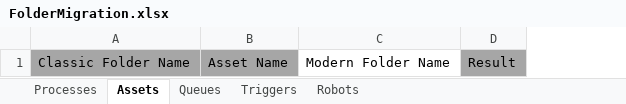
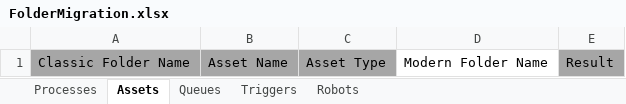
Before and after one commit to UiPath-Services/OrchestratorManager, an Excel workbook: Workbooks/EN/FolderMigration.xlsx, sheet Assets, drawn as a sheet; values as stored, in another font and other column widths than the file's, no borders; table styles not drawn; the diff names each change by its address in the sheet, - before the commit and + after, or states it on an @@ line.

Commit message:
Implement migration of credential Assets

```diff
--- a/Workbooks/EN/FolderMigration.xlsx (sheet Assets)
+++ b/Workbooks/EN/FolderMigration.xlsx (sheet Assets)
+column C, row 1: Asset Type
```
Also changed, not shown: Config.xlsx, Workbooks/EN/Folders.xlsx, 5 other files.
